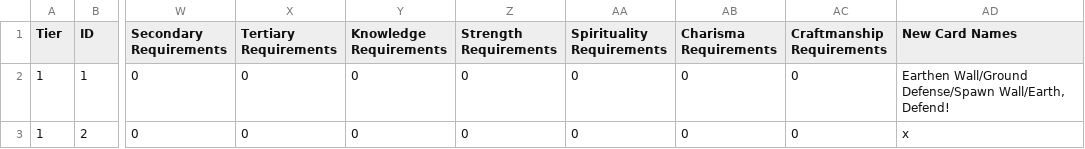
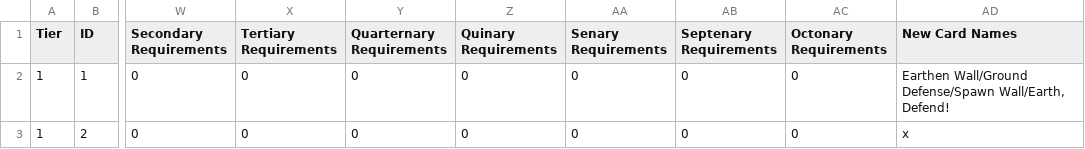
Before and after one commit to SirPinkleton/TableTopRolePlaying_Squib, a CSV file: tactile_tabletop/Character Cards/Tactile_Tabletop_Data-Level_1_CC.csv, drawn as a sheet; only a part is shown, gaps mark what is left out; the diff names each change by its address in the sheet, - before the commit and + after, or states it on an @@ line.

Commit message:
the rest... though balancing has produced insight. more changes to come

```diff
--- a/tactile_tabletop/Character Cards/Tactile_Tabletop_Data-Level_1_CC.csv
+++ b/tactile_tabletop/Character Cards/Tactile_Tabletop_Data-Level_1_CC.csv
-Y1: Knowledge Requirements
+Y1: Quarternary Requirements
-Z1: Strength Requirements
+Z1: Quinary Requirements
-AA1: Spirituality Requirements
+AA1: Senary Requirements
-AB1: Charisma Requirements
+AB1: Septenary Requirements
-AC1: Craftmanship Requirements
+AC1: Octonary Requirements
```
Also changed, not shown: tactile_tabletop/Character Cards/Tactile_Tabletop_Data-Level_2_CC.csv, tactile_tabletop/Character Cards/Tactile_Tabletop_Data-Level_3_CC.csv, 1 other file.
